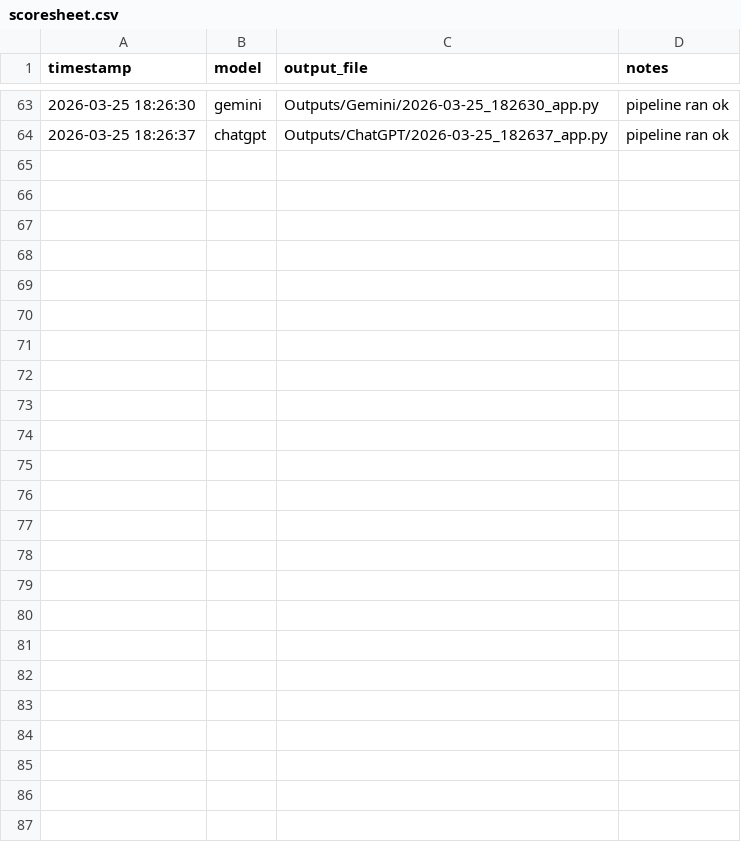
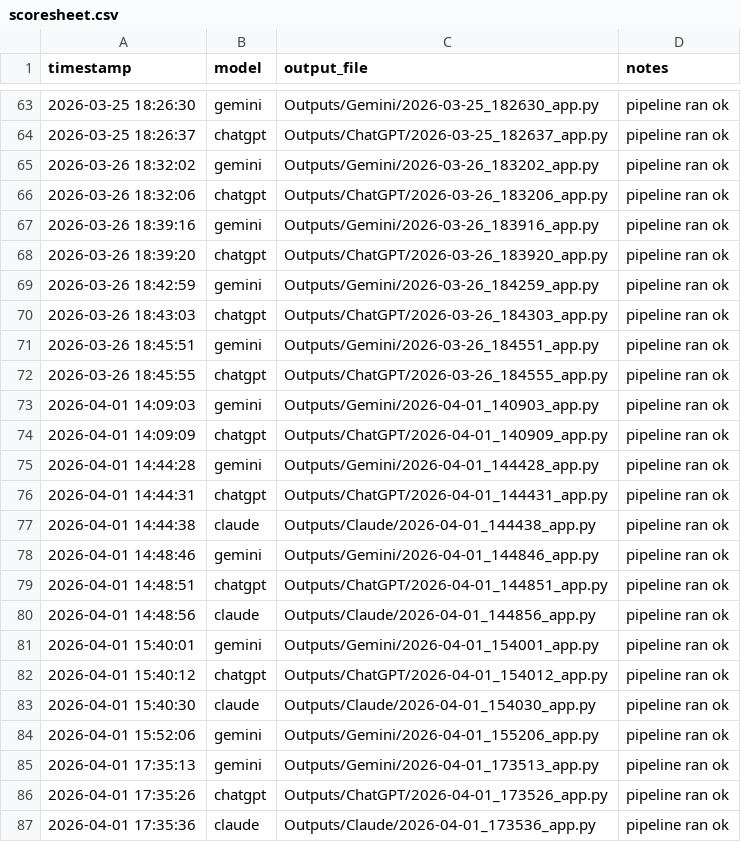
Before and after one commit to emma-conaghan/FINAL-YEAR-PROJECT, a CSV file: vibe-pipeline/Scoring/scoresheet.csv, drawn as a sheet; only a part is shown, gaps mark what is left out; the diff names each change by its address in the sheet, - before the commit and + after, or states it on an @@ line.

Commit message:
Added Claude to pipeline

```diff
--- a/vibe-pipeline/Scoring/scoresheet.csv
+++ b/vibe-pipeline/Scoring/scoresheet.csv
+row 65: 2026-03-26 18:32:02 | gemini | Outputs/Gemini/2026-03-26_183202_app.py | pipeline ran ok
+row 66: 2026-03-26 18:32:06 | chatgpt | Outputs/ChatGPT/2026-03-26_183206_app.py | pipeline ran ok
+row 67: 2026-03-26 18:39:16 | gemini | Outputs/Gemini/2026-03-26_183916_app.py | pipeline ran ok
+row 68: 2026-03-26 18:39:20 | chatgpt | Outputs/ChatGPT/2026-03-26_183920_app.py | pipeline ran ok
+row 69: 2026-03-26 18:42:59 | gemini | Outputs/Gemini/2026-03-26_184259_app.py | pipeline ran ok
+row 70: 2026-03-26 18:43:03 | chatgpt | Outputs/ChatGPT/2026-03-26_184303_app.py | pipeline ran ok
+row 71: 2026-03-26 18:45:51 | gemini | Outputs/Gemini/2026-03-26_184551_app.py | pipeline ran ok
+row 72: 2026-03-26 18:45:55 | chatgpt | Outputs/ChatGPT/2026-03-26_184555_app.py | pipeline ran ok
+row 73: 2026-04-01 14:09:03 | gemini | Outputs/Gemini/2026-04-01_140903_app.py | pipeline ran ok
+row 74: 2026-04-01 14:09:09 | chatgpt | Outputs/ChatGPT/2026-04-01_140909_app.py | pipeline ran ok
+row 75: 2026-04-01 14:44:28 | gemini | Outputs/Gemini/2026-04-01_144428_app.py | pipeline ran ok
+row 76: 2026-04-01 14:44:31 | chatgpt | Outputs/ChatGPT/2026-04-01_144431_app.py | pipeline ran ok
+row 77: 2026-04-01 14:44:38 | claude | Outputs/Claude/2026-04-01_144438_app.py | pipeline ran ok
+row 78: 2026-04-01 14:48:46 | gemini | Outputs/Gemini/2026-04-01_144846_app.py | pipeline ran ok
+row 79: 2026-04-01 14:48:51 | chatgpt | Outputs/ChatGPT/2026-04-01_144851_app.py | pipeline ran ok
+row 80: 2026-04-01 14:48:56 | claude | Outputs/Claude/2026-04-01_144856_app.py | pipeline ran ok
+row 81: 2026-04-01 15:40:01 | gemini | Outputs/Gemini/2026-04-01_154001_app.py | pipeline ran ok
+row 82: 2026-04-01 15:40:12 | chatgpt | Outputs/ChatGPT/2026-04-01_154012_app.py | pipeline ran ok
+row 83: 2026-04-01 15:40:30 | claude | Outputs/Claude/2026-04-01_154030_app.py | pipeline ran ok
+row 84: 2026-04-01 15:52:06 | gemini | Outputs/Gemini/2026-04-01_155206_app.py | pipeline ran ok
+row 85: 2026-04-01 17:35:13 | gemini | Outputs/Gemini/2026-04-01_173513_app.py | pipeline ran ok
+row 86: 2026-04-01 17:35:26 | chatgpt | Outputs/ChatGPT/2026-04-01_173526_app.py | pipeline ran ok
+row 87: 2026-04-01 17:35:36 | claude | Outputs/Claude/2026-04-01_173536_app.py | pipeline ran ok
```
Also changed, not shown: 26 other files.
